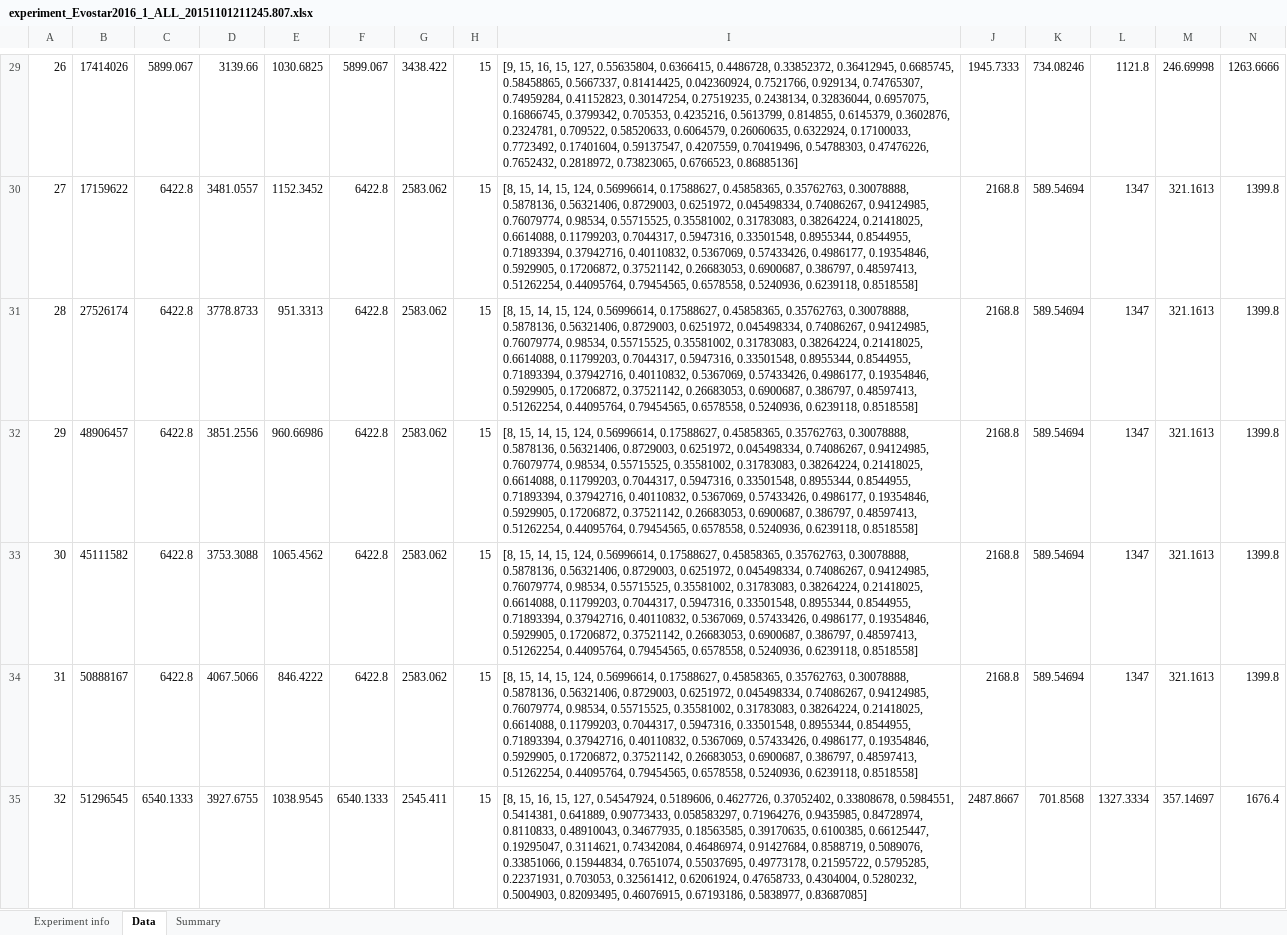
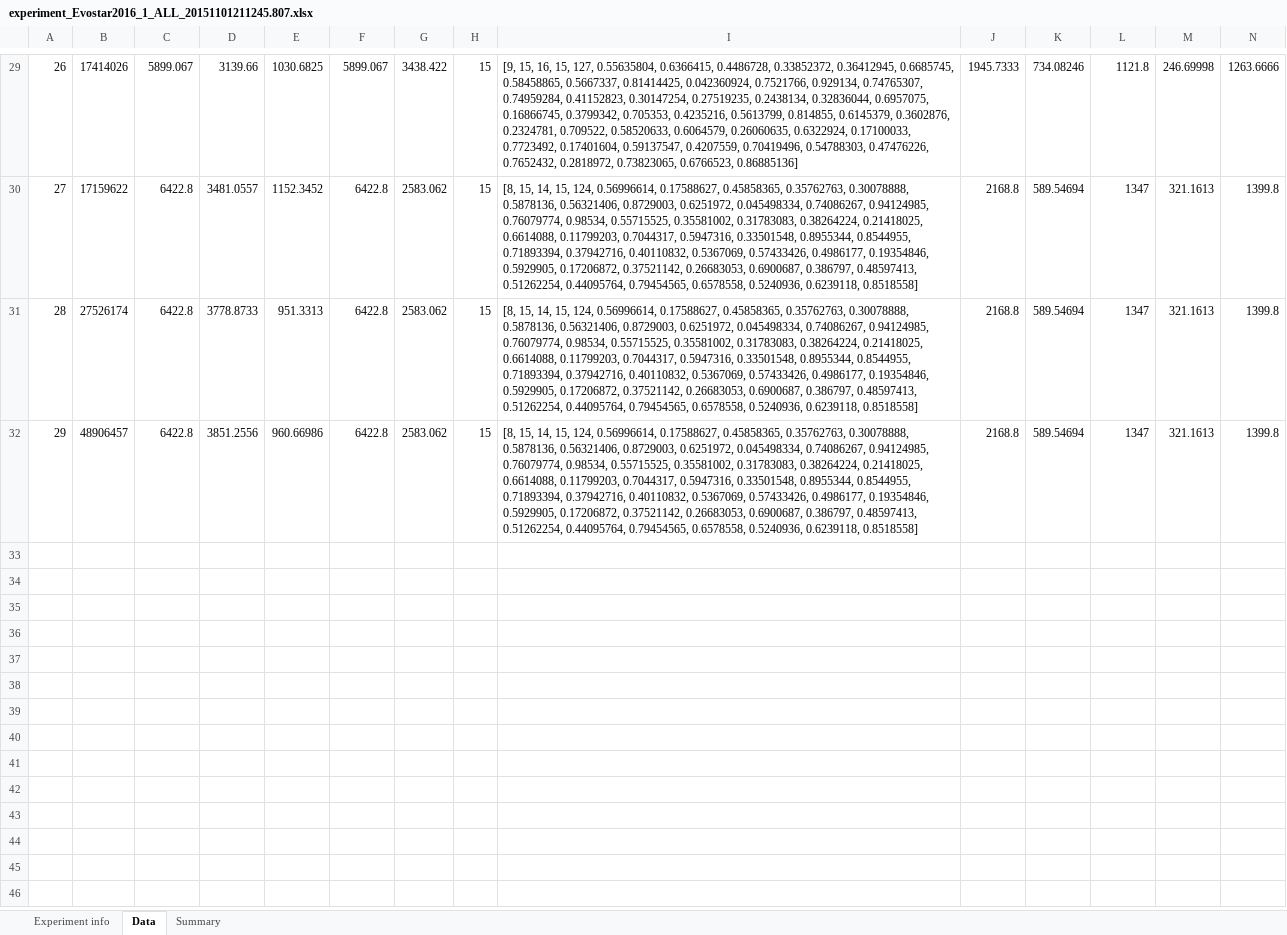
Before and after one commit to geneura-papers/2016-EvoStar, an Excel workbook: made/data/experiment_Evostar2016_1_ALL_20151101211245.807.xlsx, sheet Data, drawn as a sheet; only a part is shown, gaps mark what is left out; values as stored, in another font and other column widths than the file's, no borders; rows hold the shown columns only; the diff names each change by its address in the sheet, - before the commit and + after, or states it on an @@ line.

Commit message:
Limiting the experiments to 30 generations. Legends of the results are fixed. review and normalization of Table, Fiegire, Section ...

```diff
--- a/made/data/experiment_Evostar2016_1_ALL_20151101211245.807.xlsx (sheet Data)
+++ b/made/data/experiment_Evostar2016_1_ALL_20151101211245.807.xlsx (sheet Data)
-row 33: 30 | 45111582 | 6422.8 | 3753.3088 | 1065.4562 | 6422.8 | 2583.062 | 15 | [8, 15, 14, 15, 124, 0.56996614, 0.17588627, 0.45858365, 0.35762763, 0.30078888, 0.5878136, 0.56321406, 0.8729003, 0.6251972, 0.045498334, 0.74086267, 0.94124985, 0.76079774, 0.98534, 0.55715525, 0.35581002, 0.31783083, 0.38264224, 0.21418025, 0.6614088, 0.11799203, 0.7044317, 0.5947316, 0.33501548, 0.8955344, 0.8544955, 0.71893394, 0.37942716, 0.40110832, 0.5367069, 0.57433426, 0.4986177, 0.19354846, 0.5929905, 0.17206872, 0.37521142, 0.26683053, 0.6900687, 0.386797, 0.48597413, 0.51262254, 0.44095764, 0.79454565, 0.6578558, 0.5240936, 0.6239118, 0.8518558] | 2168.8 | 589.54694 | 1347 | 321.1613 | 1399.8
-row 34: 31 | 50888167 | 6422.8 | 4067.5066 | 846.4222 | 6422.8 | 2583.062 | 15 | [8, 15, 14, 15, 124, 0.56996614, 0.17588627, 0.45858365, 0.35762763, 0.30078888, 0.5878136, 0.56321406, 0.8729003, 0.6251972, 0.045498334, 0.74086267, 0.94124985, 0.76079774, 0.98534, 0.55715525, 0.35581002, 0.31783083, 0.38264224, 0.21418025, 0.6614088, 0.11799203, 0.7044317, 0.5947316, 0.33501548, 0.8955344, 0.8544955, 0.71893394, 0.37942716, 0.40110832, 0.5367069, 0.57433426, 0.4986177, 0.19354846, 0.5929905, 0.17206872, 0.37521142, 0.26683053, 0.6900687, 0.386797, 0.48597413, 0.51262254, 0.44095764, 0.79454565, 0.6578558, 0.5240936, 0.6239118, 0.8518558] | 2168.8 | 589.54694 | 1347 | 321.1613 | 1399.8
-row 35: 32 | 51296545 | 6540.1333 | 3927.6755 | 1038.9545 | 6540.1333 | 2545.411 | 15 | [8, 15, 16, 15, 127, 0.54547924, 0.5189606, 0.4627726, 0.37052402, 0.33808678, 0.5984551, 0.5414381, 0.641889, 0.90773433, 0.058583297, 0.71964276, 0.9435985, 0.84728974, 0.8110833, 0.48910043, 0.34677935, 0.18563585, 0.39170635, 0.6100385, 0.66125447, 0.19295047, 0.3114621, 0.74342084, 0.46486974, 0.91427684, 0.8588719, 0.5089076, 0.33851066, 0.15944834, 0.7651074, 0.55037695, 0.49773178, 0.21595722, 0.5795285, 0.22371931, 0.703053, 0.32561412, 0.62061924, 0.47658733, 0.4304004, 0.5280232, 0.5004903, 0.82093495, 0.46076915, 0.67193186, 0.5838977, 0.83687085] | 2487.8667 | 701.8568 | 1327.3334 | 357.14697 | 1676.4
```
Also changed, not shown: made/data/experiment_Evostar2016_3_ALL_20151101211411.487.xlsx, 4 other files.
